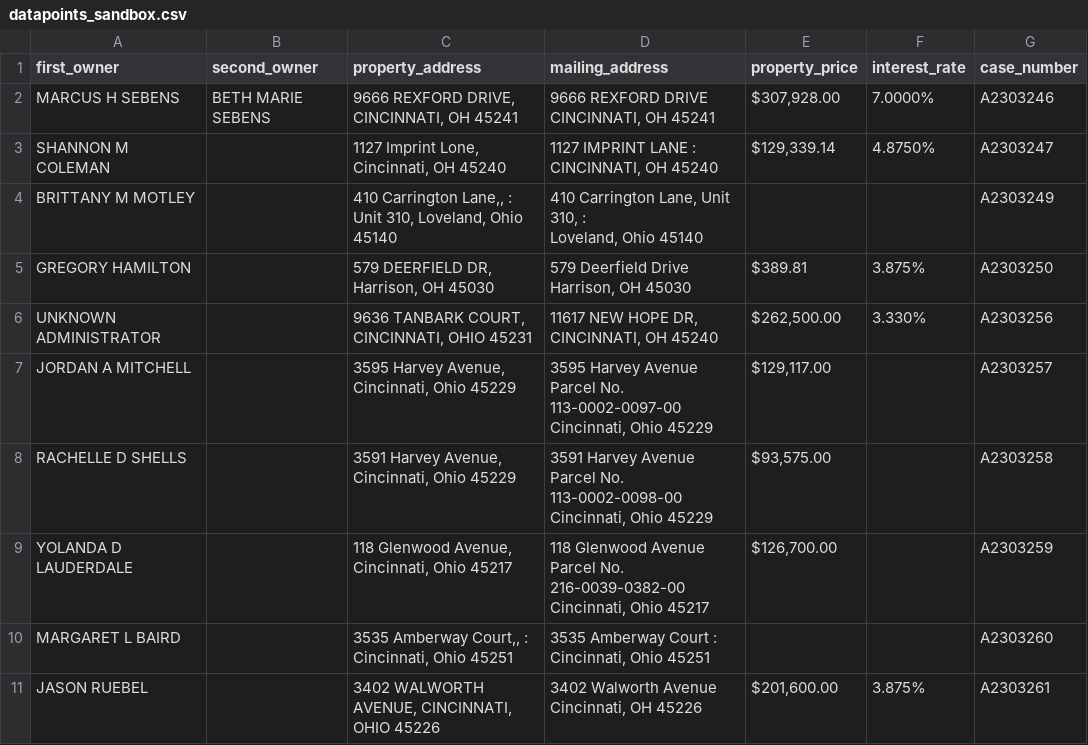
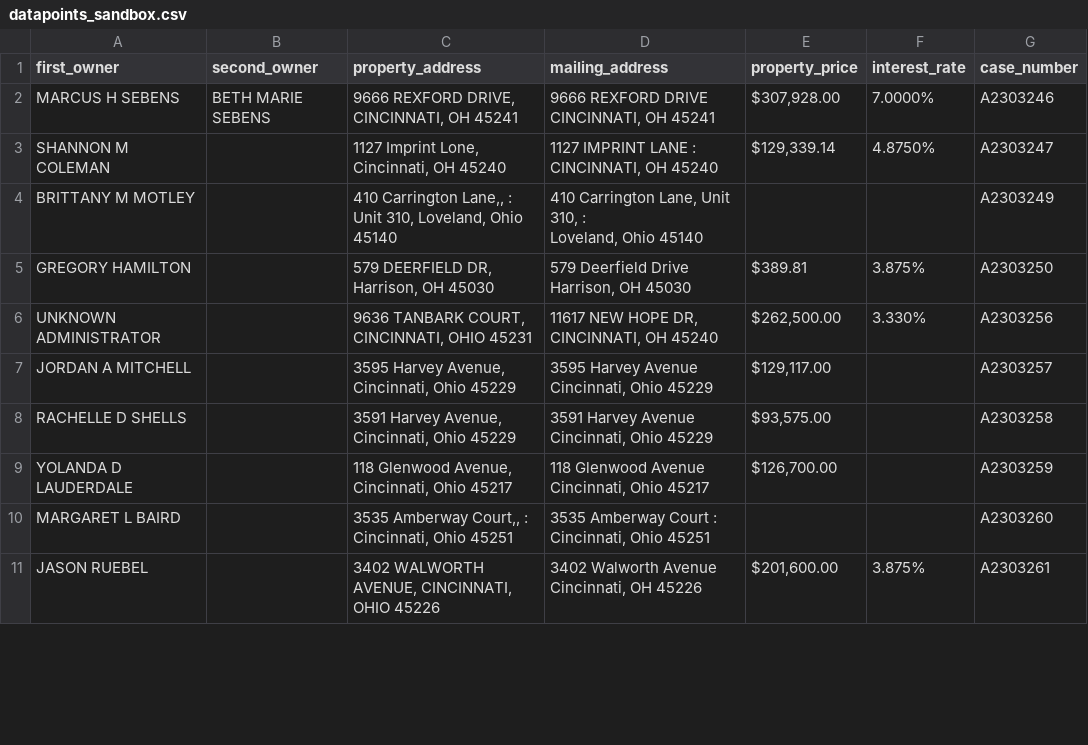
Before and after one commit to Specoptor/hamilton-clerk-of-court, a CSV file: datapoints_sandbox.csv, drawn as a sheet; only a part is shown; the diff covers the shown part only.

Commit message:
JSON and CSV updated with removing parcel numbers from mailing addresses. Mailing address Cleaned.

```diff
--- a/datapoints_sandbox.csv
+++ b/datapoints_sandbox.csv
@@ -13,10 +13,10 @@ UNKNOWN ADMINISTRATOR,,"9636 TANBARK COURT, CINCINNATI, OHIO 45231","11617 NEW H
 CINCINNATI, OH 45240","$262,500.00",3.330%,A2303256
-JORDAN A MITCHELL,,"3595 Harvey Avenue, Cincinnati, Ohio 45229","3595 Harvey Avenue Parcel No. 113-0002-0097-00
-Cincinnati, Ohio 45229","$129,117.00",,A2303257
-RACHELLE D SHELLS,,"3591 Harvey Avenue, Cincinnati, Ohio 45229","3591 Harvey Avenue Parcel No. 113-0002-0098-00
-
-Cincinnati, Ohio 45229","$93,575.00",,A2303258
-YOLANDA D LAUDERDALE,,"118 Glenwood Avenue, Cincinnati, Ohio 45217","118 Glenwood Avenue Parcel No. 216-0039-0382-00
-
-Cincinnati, Ohio 45217","$126,700.00",,A2303259
+JORDAN A MITCHELL,,"3595 Harvey Avenue, Cincinnati, Ohio 45229","3595 Harvey Avenue
+Cincinnati, Ohio 45229","$129,117.00",,A2303257
+RACHELLE D SHELLS,,"3591 Harvey Avenue, Cincinnati, Ohio 45229","3591 Harvey Avenue
+
+Cincinnati, Ohio 45229","$93,575.00",,A2303258
+YOLANDA D LAUDERDALE,,"118 Glenwood Avenue, Cincinnati, Ohio 45217","118 Glenwood Avenue
+
+Cincinnati, Ohio 45217","$126,700.00",,A2303259
 MARGARET L BAIRD,,"3535 Amberway Court,, : Cincinnati, Ohio 45251","3535 Amberway Court :
```
Also changed, not shown: 14 edited cells elsewhere in this file, 1 other file.
